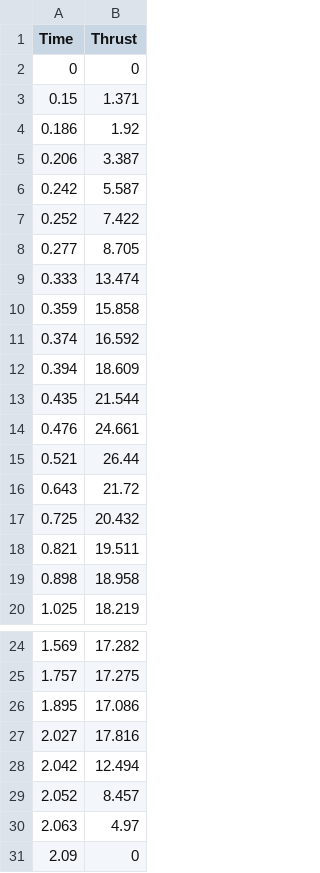
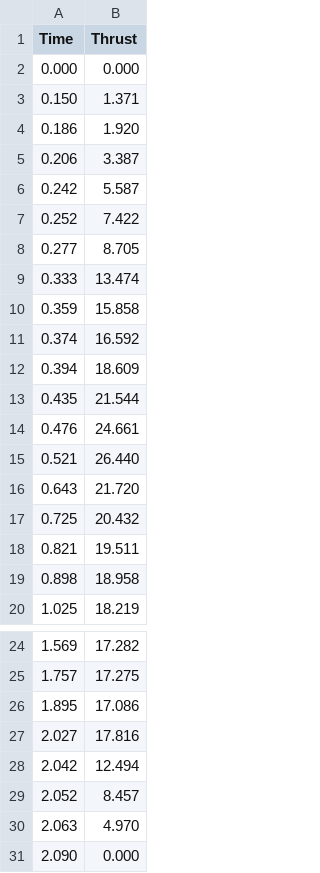
Before and after one commit to kelliherm/OspreyFlightComputer, a CSV file: simulations/thrustdata/Estes_E16.csv, drawn as a sheet; only a part is shown, gaps mark what is left out.

```diff
--- a/simulations/thrustdata/Estes_E16.csv
+++ b/simulations/thrustdata/Estes_E16.csv
@@ -1,5 +1,5 @@
 Time,Thrust
-0,0
-0.15,1.371
-0.186,1.92
+0.000,0.000
+0.150,1.371
+0.186,1.920
 0.206,3.387
@@ -14,4 +14,4 @@ Time,Thrust
 0.476,24.661
-0.521,26.44
-0.643,21.72
+0.521,26.440
+0.643,21.720
 0.725,20.432
@@ -29,3 +29,3 @@ Time,Thrust
 2.052,8.457
-2.063,4.97
-2.09,0
+2.063,4.970
+2.090,0.000
```
Also changed, not shown: simulations/thrustdata/Apogee_F10.csv, simulations/thrustdata/Estes_F15.csv.
